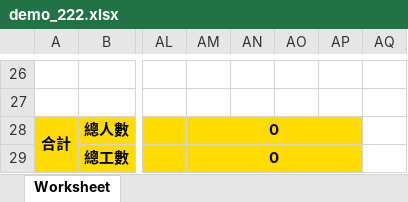
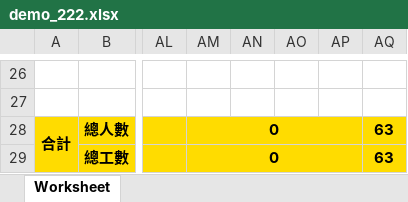
Before and after one commit to Mu395179/PHPExcel, an Excel workbook: phpexcel_test/demo_222.xlsx, sheet Worksheet, drawn as a sheet; only a part is shown, gaps mark what is left out; values as stored, in another font and other column widths than the file's, no borders; the diff names each change by its address in the sheet, - before the commit and + after, or states it on an @@ line.

```diff
--- a/phpexcel_test/demo_222.xlsx (sheet Worksheet)
+++ b/phpexcel_test/demo_222.xlsx (sheet Worksheet)
-AQ28:AQ29: (empty)
+AQ28:AQ29: 63
-AQ28:AQ29 fill: none
+AQ28:AQ29 fill: #FFDC00
```
Also changed, not shown: 1 other file.
